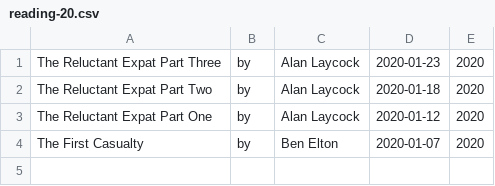
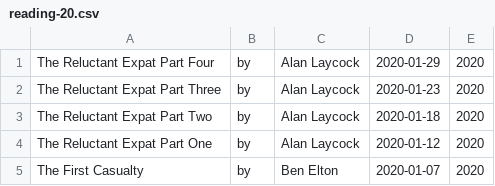
Before and after one commit to keithmillar/keithmillar, a CSV file: reading/reading-20.csv, drawn as a sheet.

Commit message:
finished Reluctant Expat

```diff
--- a/reading/reading-20.csv
+++ b/reading/reading-20.csv
@@ -1 +1,2 @@
+The Reluctant Expat Part Four,by,Alan Laycock,2020-01-29,2020
 The Reluctant Expat Part Three,by,Alan Laycock,2020-01-23,2020
```
Also changed, not shown: 1 other file.
